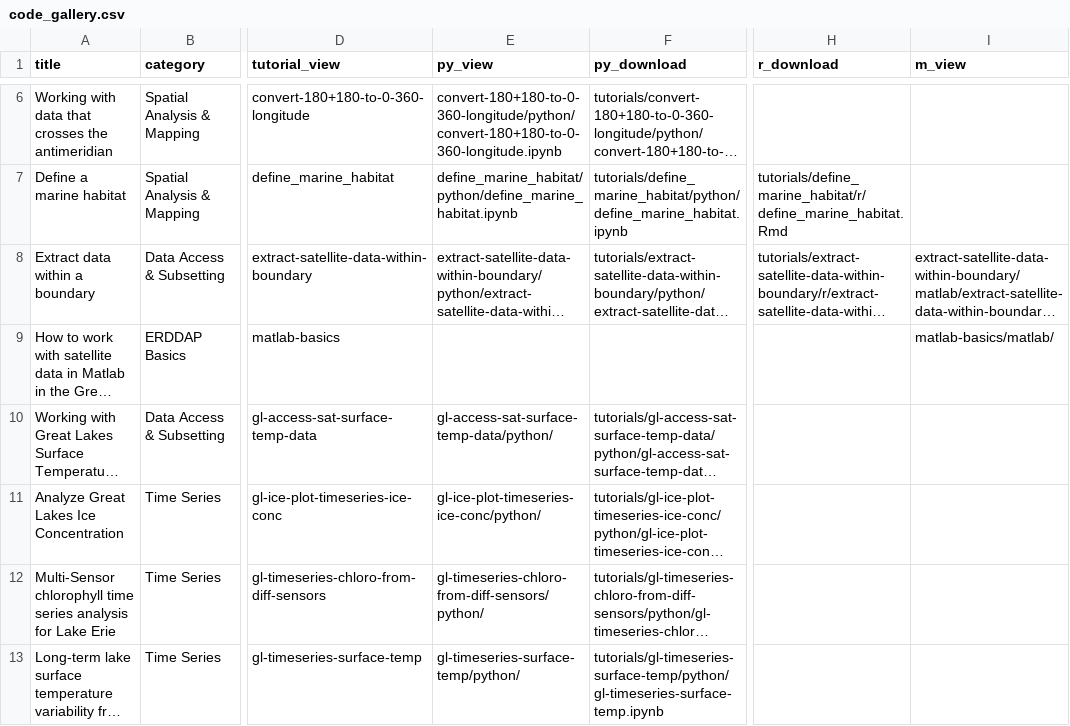
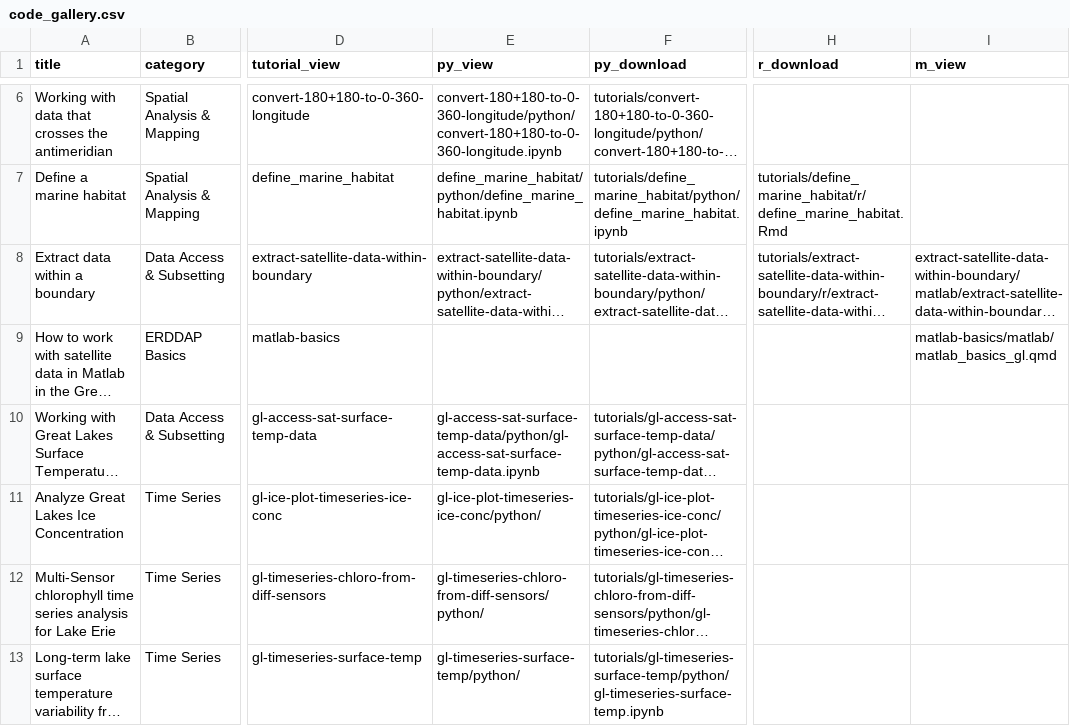
Before and after one commit to coastwatch-training/coastwatch-training.github.io, a CSV file: tutorials/code_gallery.csv, drawn as a sheet; only a part is shown, gaps mark what is left out; long unchanged cells end in …; the diff names each change by its address in the sheet, - before the commit and + after, or states it on an @@ line.

Commit message:
Add matlab basics

```diff
--- a/tutorials/code_gallery.csv
+++ b/tutorials/code_gallery.csv
-I9 (m_view): matlab-basics/matlab/
+I9 (m_view): matlab-basics/matlab/matlab_basics_gl.qmd
-E10 (py_view): gl-access-sat-surface-temp-data/python/
+E10 (py_view): gl-access-sat-surface-temp-data/python/gl-access-sat-surface-temp-data.ipynb
```
Also changed, not shown: 21 other files.
